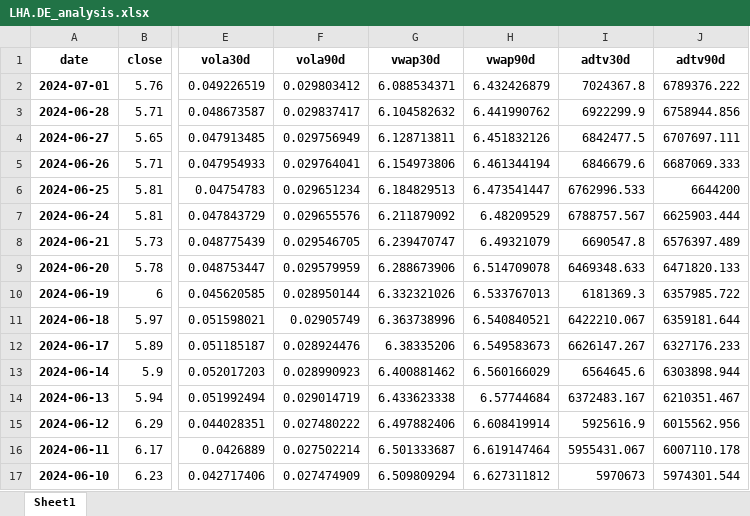
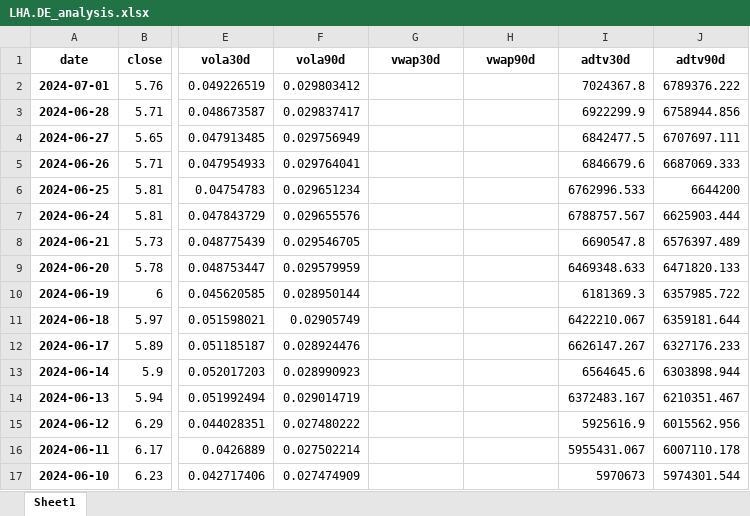
Before and after one commit to sleepper/investmentstrategies, an Excel workbook: xlsx/LHA.DE_analysis.xlsx, sheet Sheet1, drawn as a sheet; only a part is shown, gaps mark what is left out; values as stored, in another font and other column widths than the file's, no borders; the diff covers the shown part only; the diff names each change by its address in the sheet, - before the commit and + after, or states it on an @@ line.

```diff
--- a/xlsx/LHA.DE_analysis.xlsx (sheet Sheet1)
+++ b/xlsx/LHA.DE_analysis.xlsx (sheet Sheet1)
-G2 (vwap30d): 6.088534371
+G2 (vwap30d): (empty)
-H2 (vwap90d): 6.432426879
+H2 (vwap90d): (empty)
-G3 (vwap30d): 6.104582632
+G3 (vwap30d): (empty)
-H3 (vwap90d): 6.441990762
+H3 (vwap90d): (empty)
-G4 (vwap30d): 6.128713811
+G4 (vwap30d): (empty)
-H4 (vwap90d): 6.451832126
+H4 (vwap90d): (empty)
-G5 (vwap30d): 6.154973806
+G5 (vwap30d): (empty)
-H5 (vwap90d): 6.461344194
+H5 (vwap90d): (empty)
-G6 (vwap30d): 6.184829513
+G6 (vwap30d): (empty)
-H6 (vwap90d): 6.473541447
+H6 (vwap90d): (empty)
-G7 (vwap30d): 6.211879092
+G7 (vwap30d): (empty)
-H7 (vwap90d): 6.48209529
+H7 (vwap90d): (empty)
-G8 (vwap30d): 6.239470747
+G8 (vwap30d): (empty)
-H8 (vwap90d): 6.49321079
+H8 (vwap90d): (empty)
-G9 (vwap30d): 6.288673906
+G9 (vwap30d): (empty)
-H9 (vwap90d): 6.514709078
+H9 (vwap90d): (empty)
-G10 (vwap30d): 6.332321026
+G10 (vwap30d): (empty)
-H10 (vwap90d): 6.533767013
+H10 (vwap90d): (empty)
-G11 (vwap30d): 6.363738996
+G11 (vwap30d): (empty)
-H11 (vwap90d): 6.540840521
+H11 (vwap90d): (empty)
-G12 (vwap30d): 6.38335206
+G12 (vwap30d): (empty)
-H12 (vwap90d): 6.549583673
+H12 (vwap90d): (empty)
-G13 (vwap30d): 6.400881462
+G13 (vwap30d): (empty)
-H13 (vwap90d): 6.560166029
+H13 (vwap90d): (empty)
-G14 (vwap30d): 6.433623338
+G14 (vwap30d): (empty)
-H14 (vwap90d): 6.57744684
+H14 (vwap90d): (empty)
-G15 (vwap30d): 6.497882406
+G15 (vwap30d): (empty)
-H15 (vwap90d): 6.608419914
+H15 (vwap90d): (empty)
-G16 (vwap30d): 6.501333687
+G16 (vwap30d): (empty)
-H16 (vwap90d): 6.619147464
+H16 (vwap90d): (empty)
-G17 (vwap30d): 6.509809294
+G17 (vwap30d): (empty)
-H17 (vwap90d): 6.627311812
+H17 (vwap90d): (empty)
```
Also changed, not shown: 352 edited cells elsewhere in this sheet, xlsx/ADBE_analysis.xlsx, xlsx/ADBE_stats.xlsx, 12 other files.
